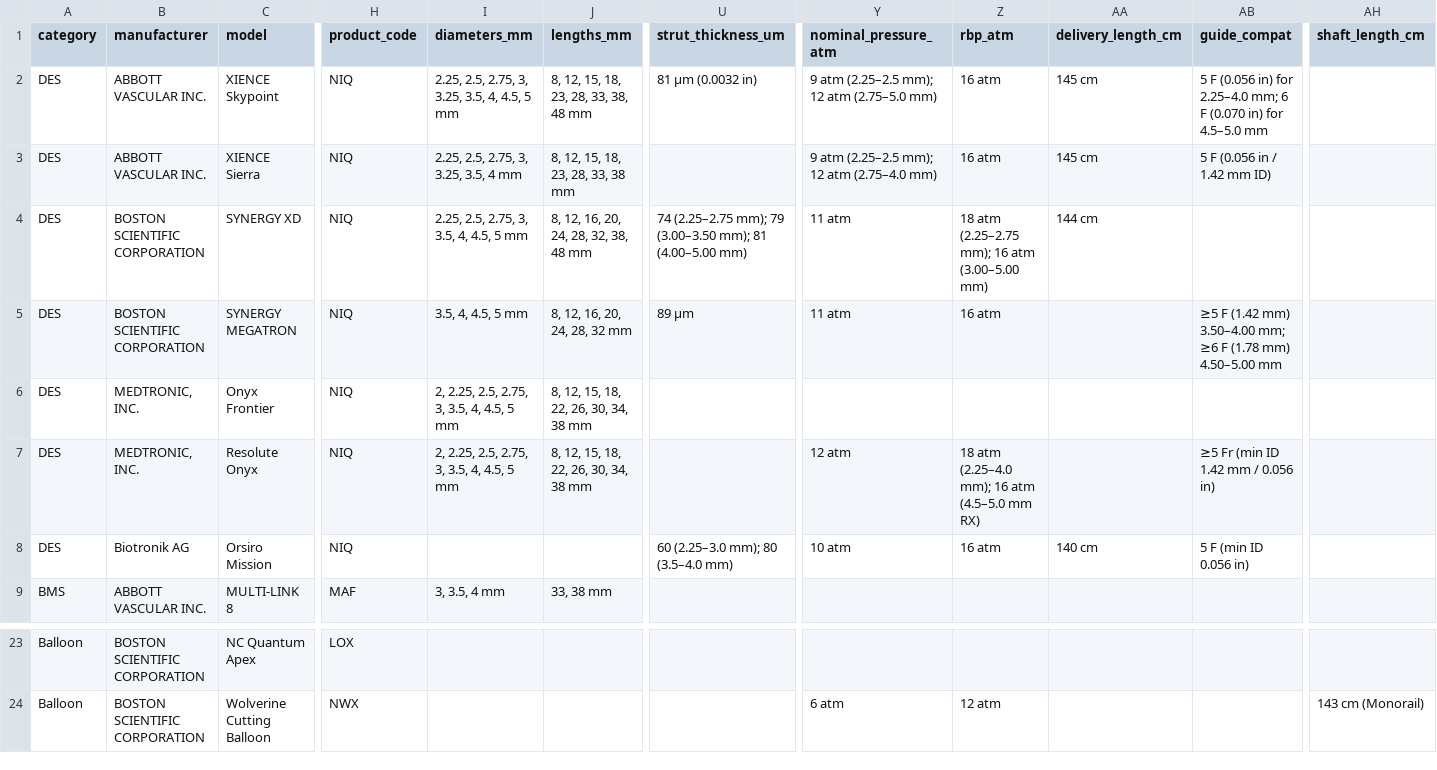
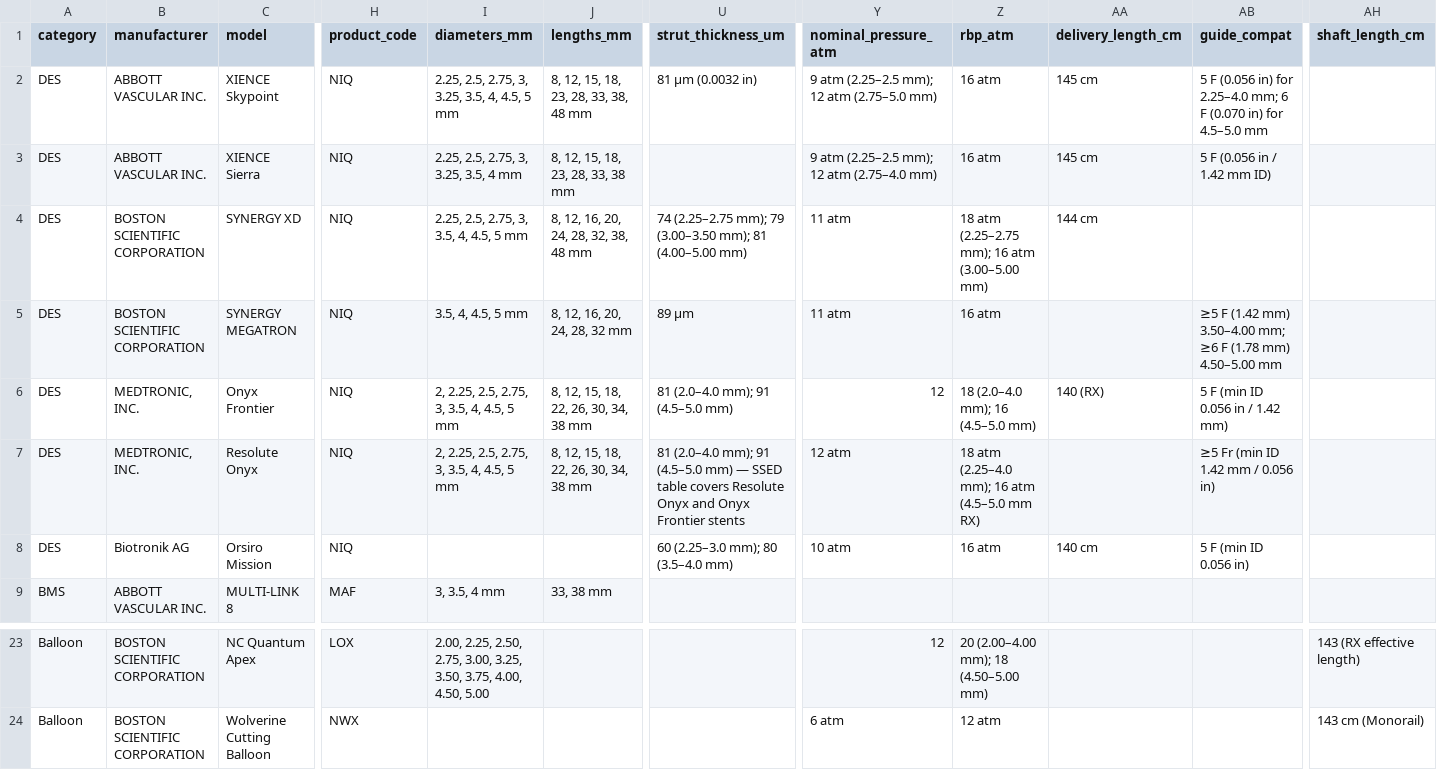
Before and after one commit to jeffmcd83/coronary-compare, a CSV file: coronary-specs-verified.csv, drawn as a sheet; only a part is shown, gaps mark what is left out; the diff covers the shown part only; the diff names each change by its address in the sheet, - before the commit and + after, or states it on an @@ line.

```diff
--- a/coronary-specs-verified.csv
+++ b/coronary-specs-verified.csv
-U6 (strut_thickness_um): (empty)
+U6 (strut_thickness_um): 81 (2.0–4.0 mm); 91 (4.5–5.0 mm)
-Y6 (nominal_pressure_atm): (empty)
+Y6 (nominal_pressure_atm): 12
-Z6 (rbp_atm): (empty)
+Z6 (rbp_atm): 18 (2.0–4.0 mm); 16 (4.5–5.0 mm)
-AA6 (delivery_length_cm): (empty)
+AA6 (delivery_length_cm): 140 (RX)
-AB6 (guide_compat): (empty)
+AB6 (guide_compat): 5 F (min ID 0.056 in / 1.42 mm)
-U7 (strut_thickness_um): (empty)
+U7 (strut_thickness_um): 81 (2.0–4.0 mm); 91 (4.5–5.0 mm) — SSED table covers Resolute Onyx and Onyx Frontier stents
-I23 (diameters_mm): (empty)
+I23 (diameters_mm): 2.00, 2.25, 2.50, 2.75, 3.00, 3.25, 3.50, 3.75, 4.00, 4.50, 5.00
-Y23 (nominal_pressure_atm): (empty)
+Y23 (nominal_pressure_atm): 12
-Z23 (rbp_atm): (empty)
+Z23 (rbp_atm): 20 (2.00–4.00 mm); 18 (4.50–5.00 mm)
-AH23 (shaft_length_cm): (empty)
+AH23 (shaft_length_cm): 143 (RX effective length)
```
Also changed, not shown: 35 edited cells elsewhere in this file, 20 other files.
